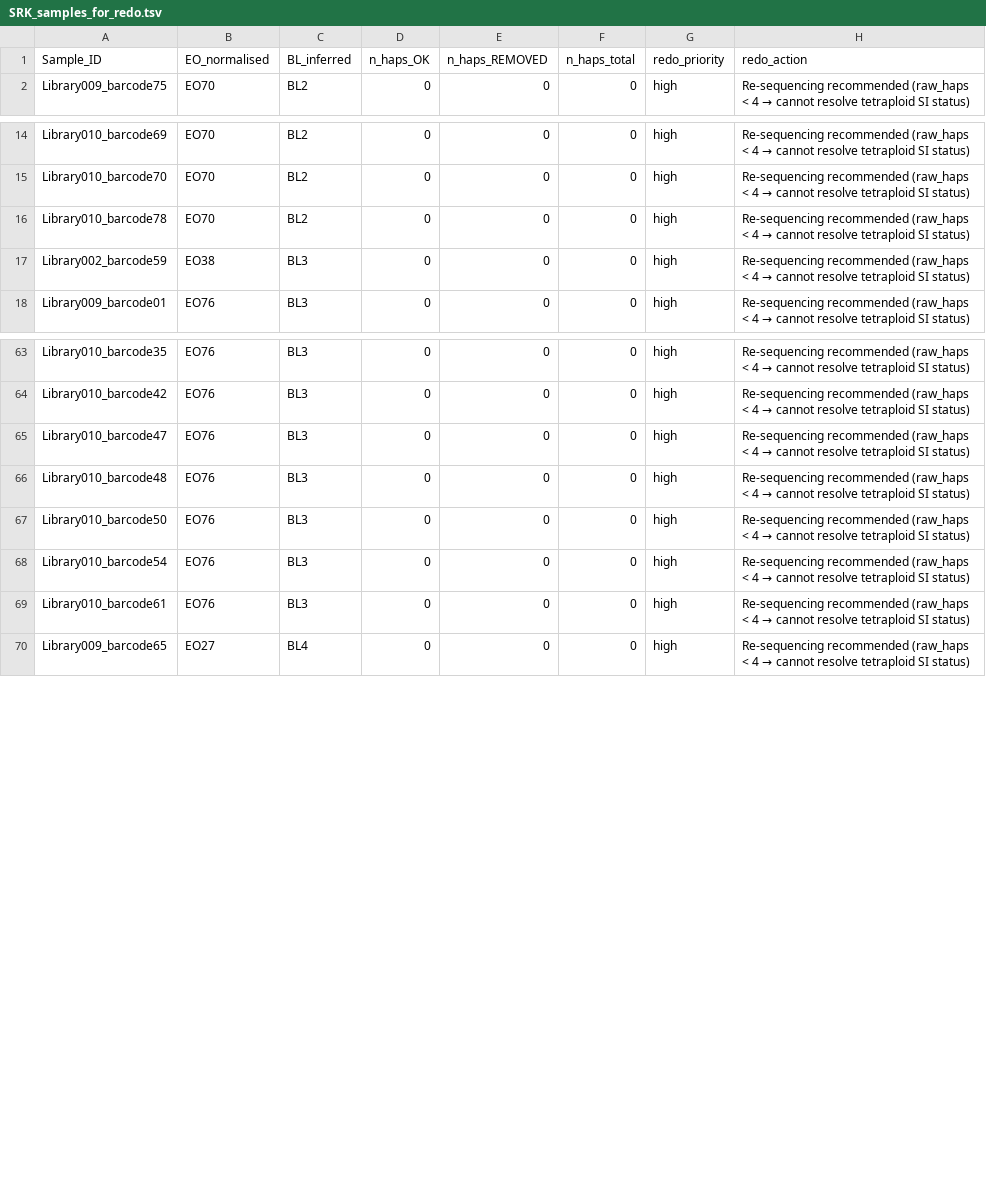
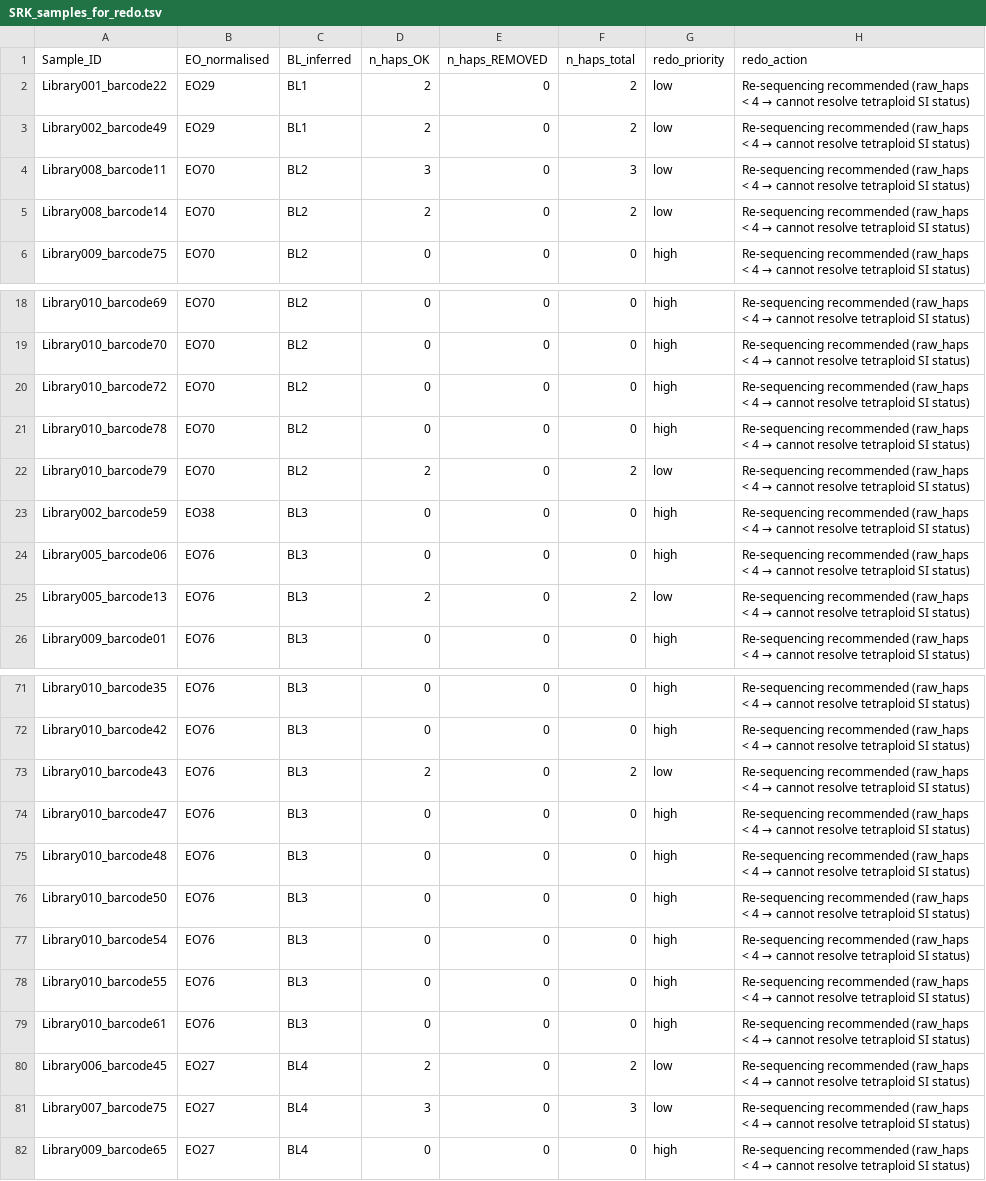
Before and after one commit to svenbuerki/SRK_bioinformatics, a TSV file: tables/SRK_samples_for_redo.tsv, drawn as a sheet; only a part is shown, gaps mark what is left out; the diff covers the shown part only; the diff names each change by its address in the sheet, - before the commit and + after, or states it on an @@ line.

```diff
--- a/tables/SRK_samples_for_redo.tsv
+++ b/tables/SRK_samples_for_redo.tsv
+row 2: Library001_barcode22 | EO29 | BL1 | 2 | 0 | 2 | low | Re-sequencing recommended (raw_haps < 4 → cannot resolve tetraploid SI status)
+row 3: Library002_barcode49 | EO29 | BL1 | 2 | 0 | 2 | low | Re-sequencing recommended (raw_haps < 4 → cannot resolve tetraploid SI status)
+row 4: Library008_barcode11 | EO70 | BL2 | 3 | 0 | 3 | low | Re-sequencing recommended (raw_haps < 4 → cannot resolve tetraploid SI status)
+row 5: Library008_barcode14 | EO70 | BL2 | 2 | 0 | 2 | low | Re-sequencing recommended (raw_haps < 4 → cannot resolve tetraploid SI status)
+row 20: Library010_barcode72 | EO70 | BL2 | 0 | 0 | 0 | high | Re-sequencing recommended (raw_haps < 4 → cannot resolve tetraploid SI status)
+row 22: Library010_barcode79 | EO70 | BL2 | 2 | 0 | 2 | low | Re-sequencing recommended (raw_haps < 4 → cannot resolve tetraploid SI status)
+row 24: Library005_barcode06 | EO76 | BL3 | 0 | 0 | 0 | high | Re-sequencing recommended (raw_haps < 4 → cannot resolve tetraploid SI status)
+row 25: Library005_barcode13 | EO76 | BL3 | 2 | 0 | 2 | low | Re-sequencing recommended (raw_haps < 4 → cannot resolve tetraploid SI status)
+row 73: Library010_barcode43 | EO76 | BL3 | 2 | 0 | 2 | low | Re-sequencing recommended (raw_haps < 4 → cannot resolve tetraploid SI status)
+row 78: Library010_barcode55 | EO76 | BL3 | 0 | 0 | 0 | high | Re-sequencing recommended (raw_haps < 4 → cannot resolve tetraploid SI status)
+row 80: Library006_barcode45 | EO27 | BL4 | 2 | 0 | 2 | low | Re-sequencing recommended (raw_haps < 4 → cannot resolve tetraploid SI status)
+row 81: Library007_barcode75 | EO27 | BL4 | 3 | 0 | 3 | low | Re-sequencing recommended (raw_haps < 4 → cannot resolve tetraploid SI status)
```
Also changed, not shown: 2 added rows elsewhere in this file, tables/SRK_EO_allele_richness_with_nulls.tsv, tables/SRK_individual_SI_status.tsv, 37 other files.
